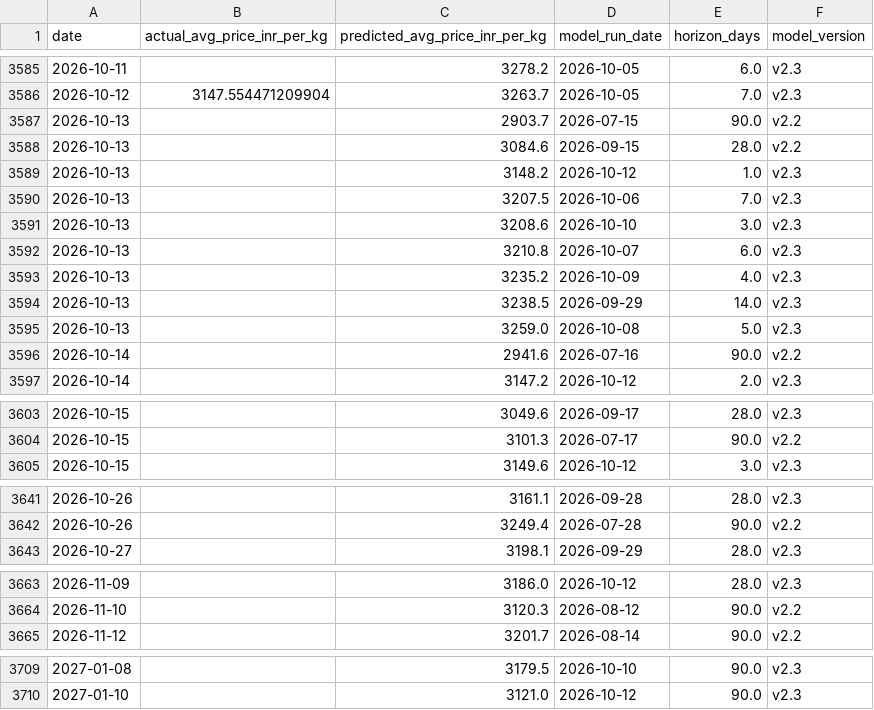
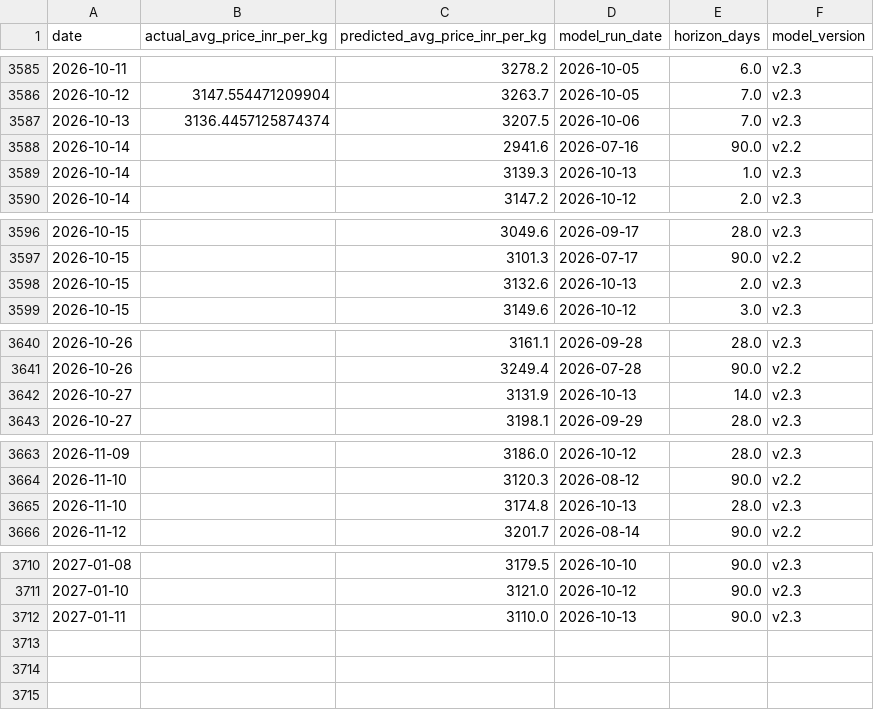
Before and after one commit to josephsebk/CardamomPulse, a CSV file: cardamom_webapp/data/archive.csv, drawn as a sheet; only a part is shown, gaps mark what is left out; the diff covers the shown part only.

```diff
--- a/cardamom_webapp/data/archive.csv
+++ b/cardamom_webapp/data/archive.csv
@@ -3586,12 +3586,5 @@ date,actual_avg_price_inr_per_kg,predicted_avg_price_inr_per_kg,model_run_date,h
 2026-10-12,3147.554471209904,3263.7,2026-10-05,7.0,v2.3
-2026-10-13,,2903.7,2026-07-15,90.0,v2.2
-2026-10-13,,3084.6,2026-09-15,28.0,v2.2
-2026-10-13,,3148.2,2026-10-12,1.0,v2.3
-2026-10-13,,3207.5,2026-10-06,7.0,v2.3
-2026-10-13,,3208.6,2026-10-10,3.0,v2.3
-2026-10-13,,3210.8,2026-10-07,6.0,v2.3
-2026-10-13,,3235.2,2026-10-09,4.0,v2.3
-2026-10-13,,3238.5,2026-09-29,14.0,v2.3
-2026-10-13,,3259.0,2026-10-08,5.0,v2.3
+2026-10-13,3136.4457125874374,3207.5,2026-10-06,7.0,v2.3
 2026-10-14,,2941.6,2026-07-16,90.0,v2.2
+2026-10-14,,3139.3,2026-10-13,1.0,v2.3
 2026-10-14,,3147.2,2026-10-12,2.0,v2.3
@@ -3604,2 +3597,3 @@ date,actual_avg_price_inr_per_kg,predicted_avg_price_inr_per_kg,model_run_date,h
 2026-10-15,,3101.3,2026-07-17,90.0,v2.2
+2026-10-15,,3132.6,2026-10-13,2.0,v2.3
 2026-10-15,,3149.6,2026-10-12,3.0,v2.3
@@ -3642,2 +3641,3 @@ date,actual_avg_price_inr_per_kg,predicted_avg_price_inr_per_kg,model_run_date,h
 2026-10-26,,3249.4,2026-07-28,90.0,v2.2
+2026-10-27,,3131.9,2026-10-13,14.0,v2.3
 2026-10-27,,3198.1,2026-09-29,28.0,v2.3
@@ -3664,2 +3664,3 @@ date,actual_avg_price_inr_per_kg,predicted_avg_price_inr_per_kg,model_run_date,h
 2026-11-10,,3120.3,2026-08-12,90.0,v2.2
+2026-11-10,,3174.8,2026-10-13,28.0,v2.3
 2026-11-12,,3201.7,2026-08-14,90.0,v2.2
@@ -3710 +3711,2 @@ date,actual_avg_price_inr_per_kg,predicted_avg_price_inr_per_kg,model_run_date,h
 2027-01-10,,3121.0,2026-10-12,90.0,v2.3
+2027-01-11,,3110.0,2026-10-13,90.0,v2.3
```
Also changed, not shown: 5 added rows elsewhere in this file, 4 other files.
